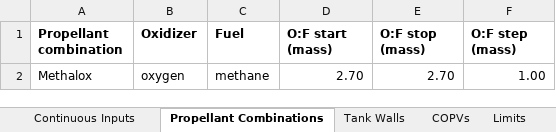
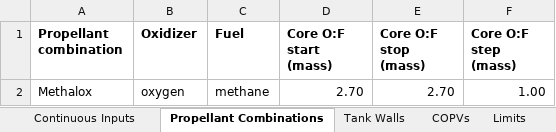
Before and after one commit to Purdue-Space-Program/PSPL_Rocket_4_Sizing, an Excel workbook: data/inputs/rocket_defining_inputs.xlsx, sheet Propellant Combinations, drawn as a sheet; values as stored, in another font and other column widths than the file's, no borders; the diff names each change by its address in the sheet, - before the commit and + after, or states it on an @@ line.

Commit message:
O/F with film cooling (part 2)
Improved outputs and changed O/F name in main and inputs sheet so it's clear that it's the core O/F

```diff
--- a/data/inputs/rocket_defining_inputs.xlsx (sheet Propellant Combinations)
+++ b/data/inputs/rocket_defining_inputs.xlsx (sheet Propellant Combinations)
-D1: O:F start (mass)
+D1: Core O:F start (mass)
-E1: O:F stop (mass)
+E1: Core O:F stop (mass)
-F1: O:F step (mass)
+F1: Core O:F step (mass)
```
Also changed, not shown: 2 other files.
